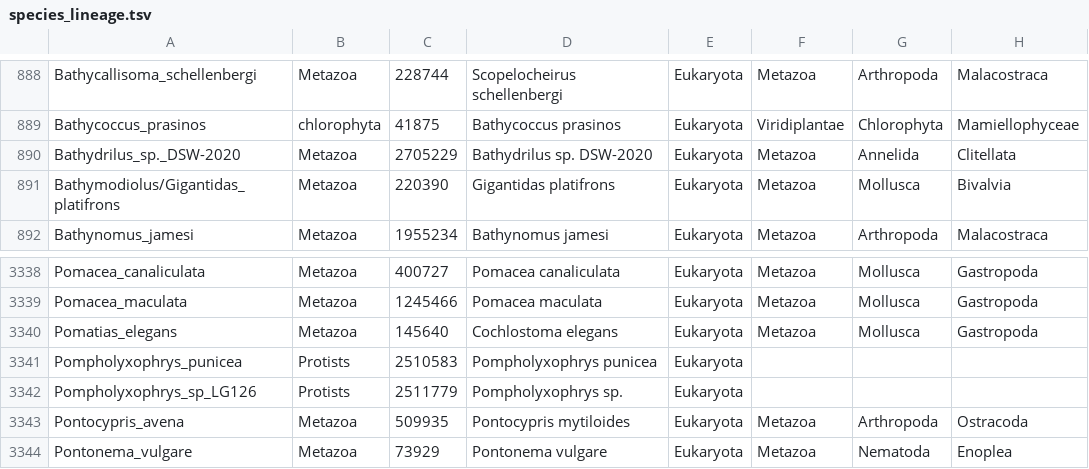
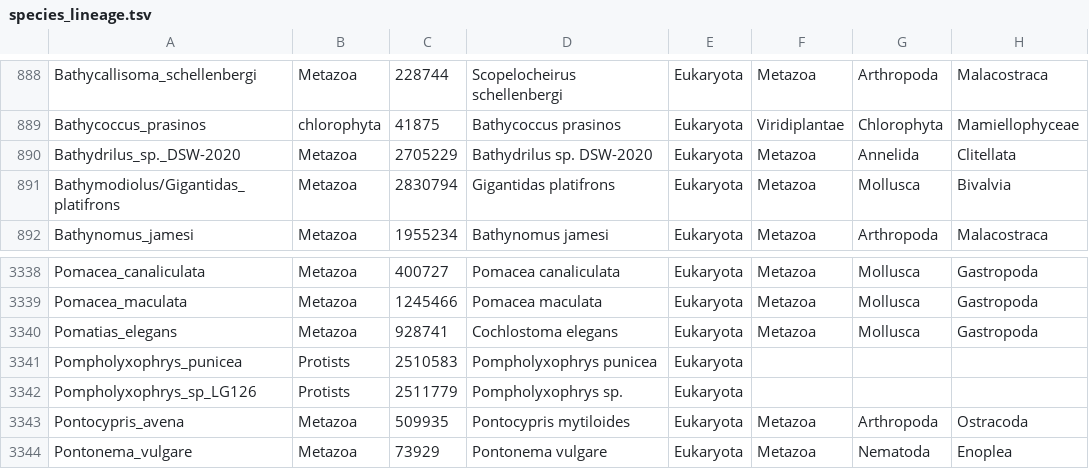
Before and after one commit to inigodemartin/Illuminated_PCA, a TSV file: data/species_lineage.tsv, drawn as a sheet; only a part is shown, gaps mark what is left out; the diff covers the shown part only; the diff names each change by its address in the sheet, - before the commit and + after, or states it on an @@ line.

```diff
--- a/data/species_lineage.tsv
+++ b/data/species_lineage.tsv
-C891: 220390
+C891: 2830794
-C3340: 145640
+C3340: 928741
```
Also changed, not shown: 18 edited cells elsewhere in this file, data/species_taxid.tsv, 2 other files.
